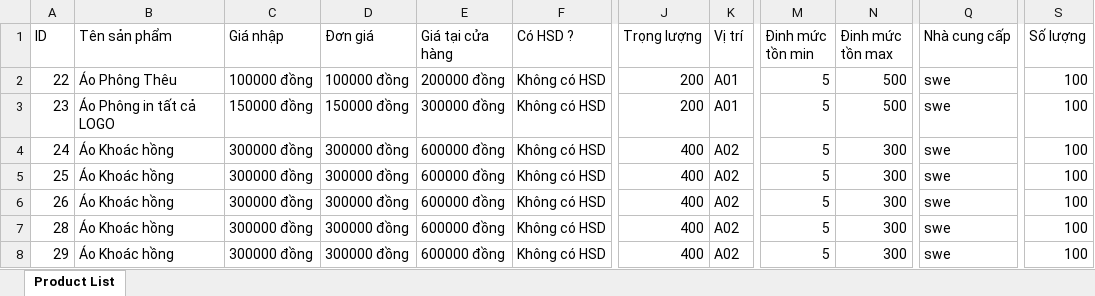
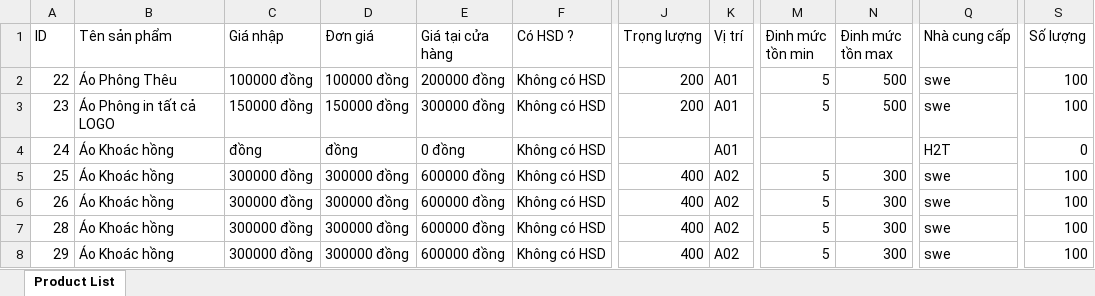
Before and after one commit to ductv30501/Waho, an Excel workbook: Waho/wwwroot/ProductList.xlsx, sheet Product List, drawn as a sheet; only a part is shown, gaps mark what is left out; values as stored, in another font and other column widths than the file's, no borders; the diff covers the shown part only; the diff names each change by its address in the sheet, - before the commit and + after, or states it on an @@ line.

```diff
--- a/Waho/wwwroot/ProductList.xlsx (sheet Product List)
+++ b/Waho/wwwroot/ProductList.xlsx (sheet Product List)
-C4 (Giá nhập): 300000 đồng
+C4 (Giá nhập): đồng
-D4 (Đơn giá): 300000 đồng
+D4 (Đơn giá): đồng
-E4 (Giá tại cửa hàng): 600000 đồng
+E4 (Giá tại cửa hàng): 0 đồng
-J4 (Trọng lượng): 400
+J4 (Trọng lượng): (empty)
-K4 (Vị trí): A02
+K4 (Vị trí): A01
-M4 (Đinh mức tồn min): 5
+M4 (Đinh mức tồn min): (empty)
-N4 (Đinh mức tồn max): 300
+N4 (Đinh mức tồn max): (empty)
-Q4 (Nhà cung cấp): swe
+Q4 (Nhà cung cấp): H2T
-S4 (Số lượng): 100
+S4 (Số lượng): 0
```
Also changed, not shown: 6 removed rows and 8 edited cells elsewhere in this sheet, Waho/wwwroot/InventoryDetail.xlsx, Waho/wwwroot/ReturnOrderDetail.xlsx, 14 other files.
